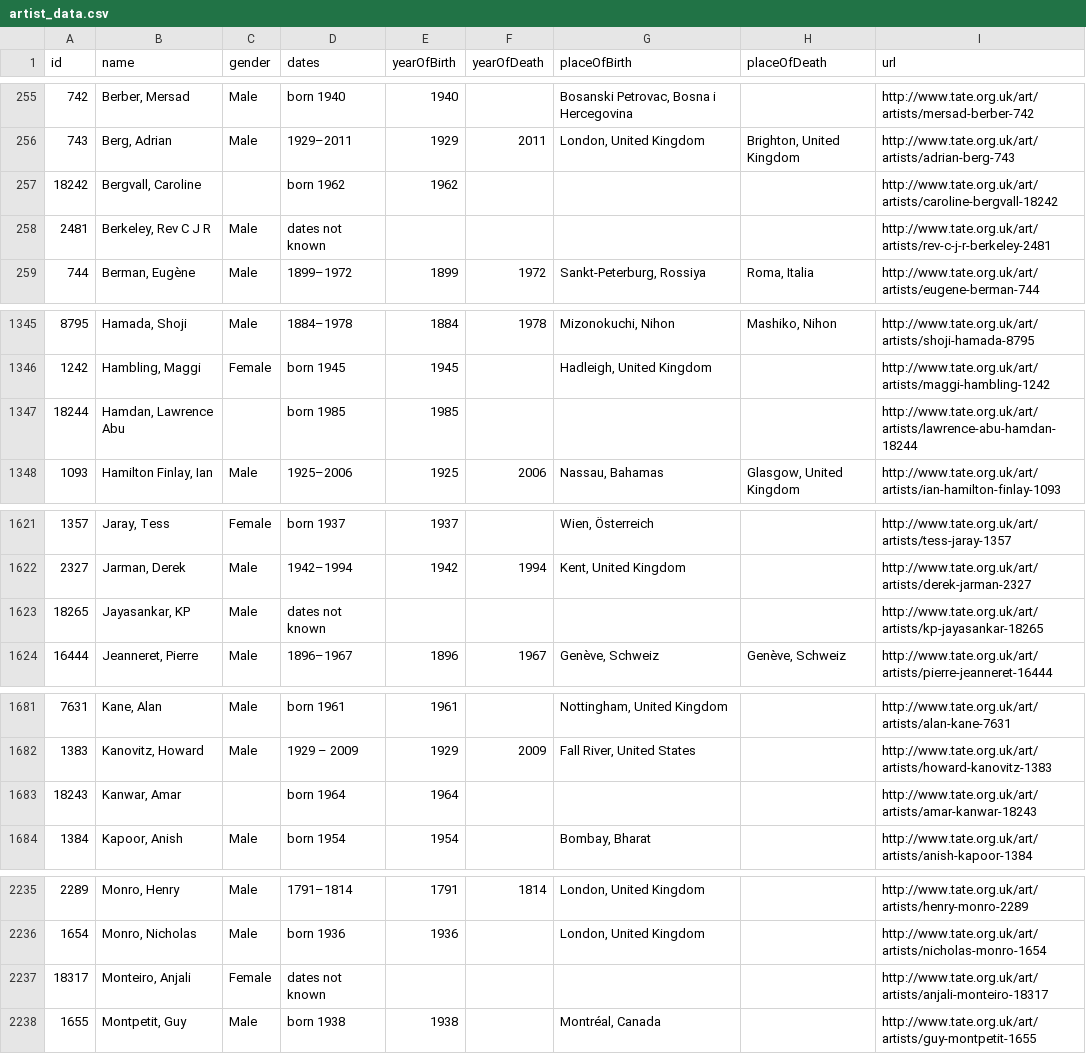
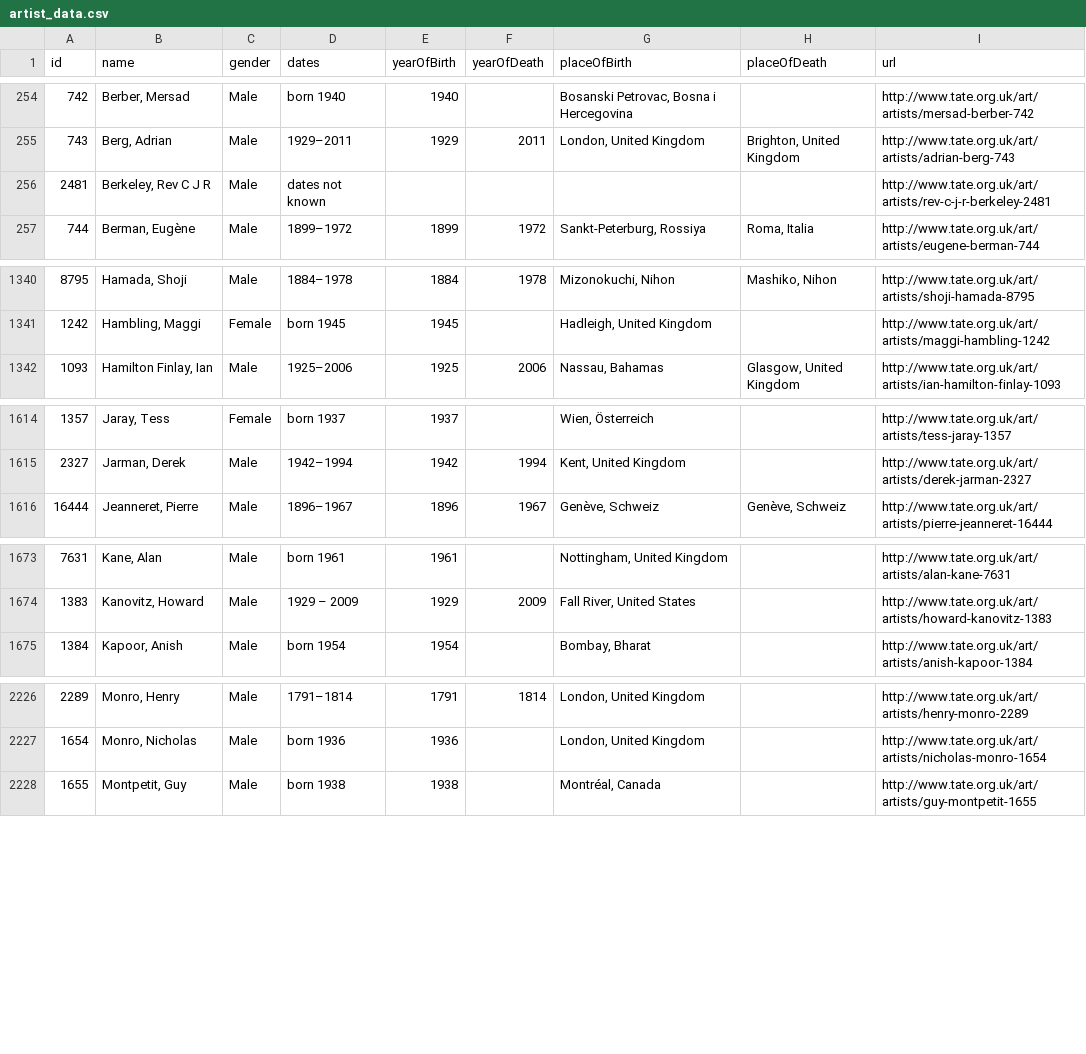
Before and after one commit to tategallery/collection, a CSV file: artist_data.csv, drawn as a sheet; only a part is shown, gaps mark what is left out; the diff covers the shown part only.

Commit message:
Updating Artist CSV

```diff
--- a/artist_data.csv
+++ b/artist_data.csv
@@ -256,3 +255,2 @@
 743,"Berg, Adrian",Male,1929–2011,1929,2011,"London, United Kingdom","Brighton, United Kingdom",http://www.tate.org.uk/art/artists/adrian-berg-743
-18242,"Bergvall, Caroline",,born 1962,1962,,,,http://www.tate.org.uk/art/artists/caroline-bergvall-18242
 2481,"Berkeley, Rev C J R",Male,dates not known,,,,,http://www.tate.org.uk/art/artists/rev-c-j-r-berkeley-2481
@@ -1346,3 +1341,2 @@
 1242,"Hambling, Maggi",Female,born 1945,1945,,"Hadleigh, United Kingdom",,http://www.tate.org.uk/art/artists/maggi-hambling-1242
-18244,"Hamdan, Lawrence Abu",,born 1985,1985,,,,http://www.tate.org.uk/art/artists/lawrence-abu-hamdan-18244
 1093,"Hamilton Finlay, Ian",Male,1925–2006,1925,2006,"Nassau, Bahamas","Glasgow, United Kingdom",http://www.tate.org.uk/art/artists/ian-hamilton-finlay-1093
@@ -1622,3 +1615,2 @@
 2327,"Jarman, Derek",Male,1942–1994,1942,1994,"Kent, United Kingdom",,http://www.tate.org.uk/art/artists/derek-jarman-2327
-18265,"Jayasankar, KP",Male,dates not known,,,,,http://www.tate.org.uk/art/artists/kp-jayasankar-18265
 16444,"Jeanneret, Pierre",Male,1896–1967,1896,1967,"Genève, Schweiz","Genève, Schweiz",http://www.tate.org.uk/art/artists/pierre-jeanneret-16444
@@ -1682,3 +1674,2 @@
 1383,"Kanovitz, Howard",Male,1929 – 2009,1929,2009,"Fall River, United States",,http://www.tate.org.uk/art/artists/howard-kanovitz-1383
-18243,"Kanwar, Amar",,born 1964,1964,,,,http://www.tate.org.uk/art/artists/amar-kanwar-18243
 1384,"Kapoor, Anish",Male,born 1954,1954,,"Bombay, Bharat",,http://www.tate.org.uk/art/artists/anish-kapoor-1384
@@ -2236,3 +2227,2 @@
 1654,"Monro, Nicholas",Male,born 1936,1936,,"London, United Kingdom",,http://www.tate.org.uk/art/artists/nicholas-monro-1654
-18317,"Monteiro, Anjali",Female,dates not known,,,,,http://www.tate.org.uk/art/artists/anjali-monteiro-18317
 1655,"Montpetit, Guy",Male,born 1938,1938,,"Montréal, Canada",,http://www.tate.org.uk/art/artists/guy-montpetit-1655
```
Also changed, not shown: 14 removed rows and 64 edited cells elsewhere in this file, 1 other file.
